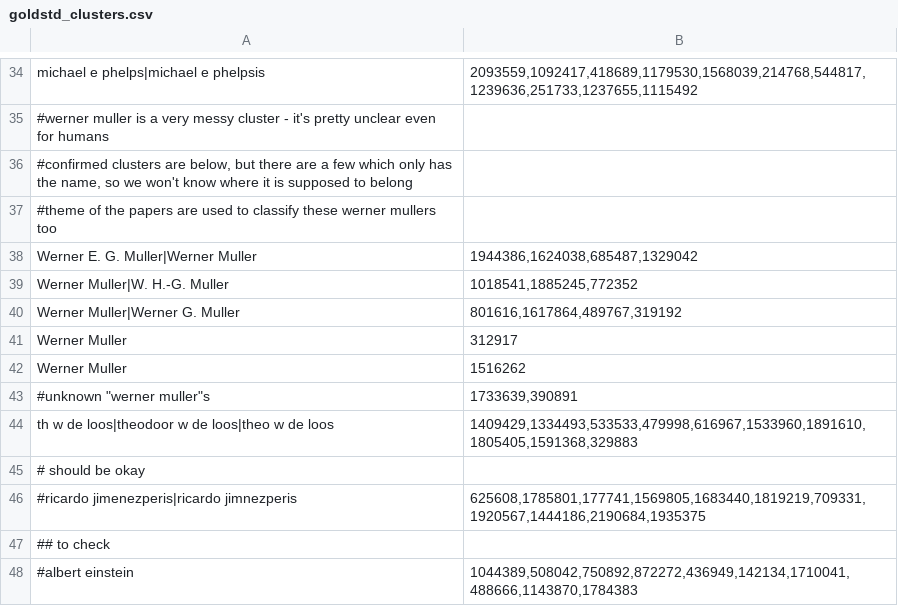
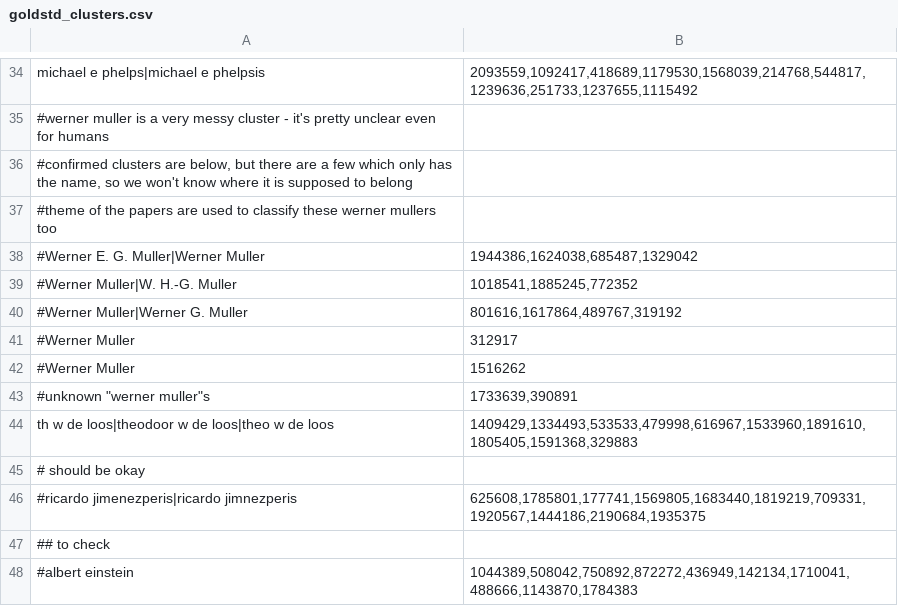
Before and after one commit to wonglkd/KDDCup13Track2, a CSV file: data/goldstd_clusters.csv, drawn as a sheet; only a part is shown, gaps mark what is left out.

Commit message:
Took out Werner Muller on Derek's suggestion

```diff
--- a/data/goldstd_clusters.csv
+++ b/data/goldstd_clusters.csv
@@ -37,7 +37,7 @@ michael e phelps|michael e phelpsis;2093559,1092417,418689,1179530,1568039,21476
 #theme of the papers are used to classify these werner mullers too
-Werner E. G. Muller|Werner Muller;1944386,1624038,685487,1329042
-Werner Muller|W. H.-G. Muller;1018541,1885245,772352
-Werner Muller|Werner G. Muller;801616,1617864,489767,319192
-Werner Muller;312917
-Werner Muller;1516262
+#Werner E. G. Muller|Werner Muller;1944386,1624038,685487,1329042
+#Werner Muller|W. H.-G. Muller;1018541,1885245,772352
+#Werner Muller|Werner G. Muller;801616,1617864,489767,319192
+#Werner Muller;312917
+#Werner Muller;1516262
 #unknown "werner muller"s;1733639,390891
```
